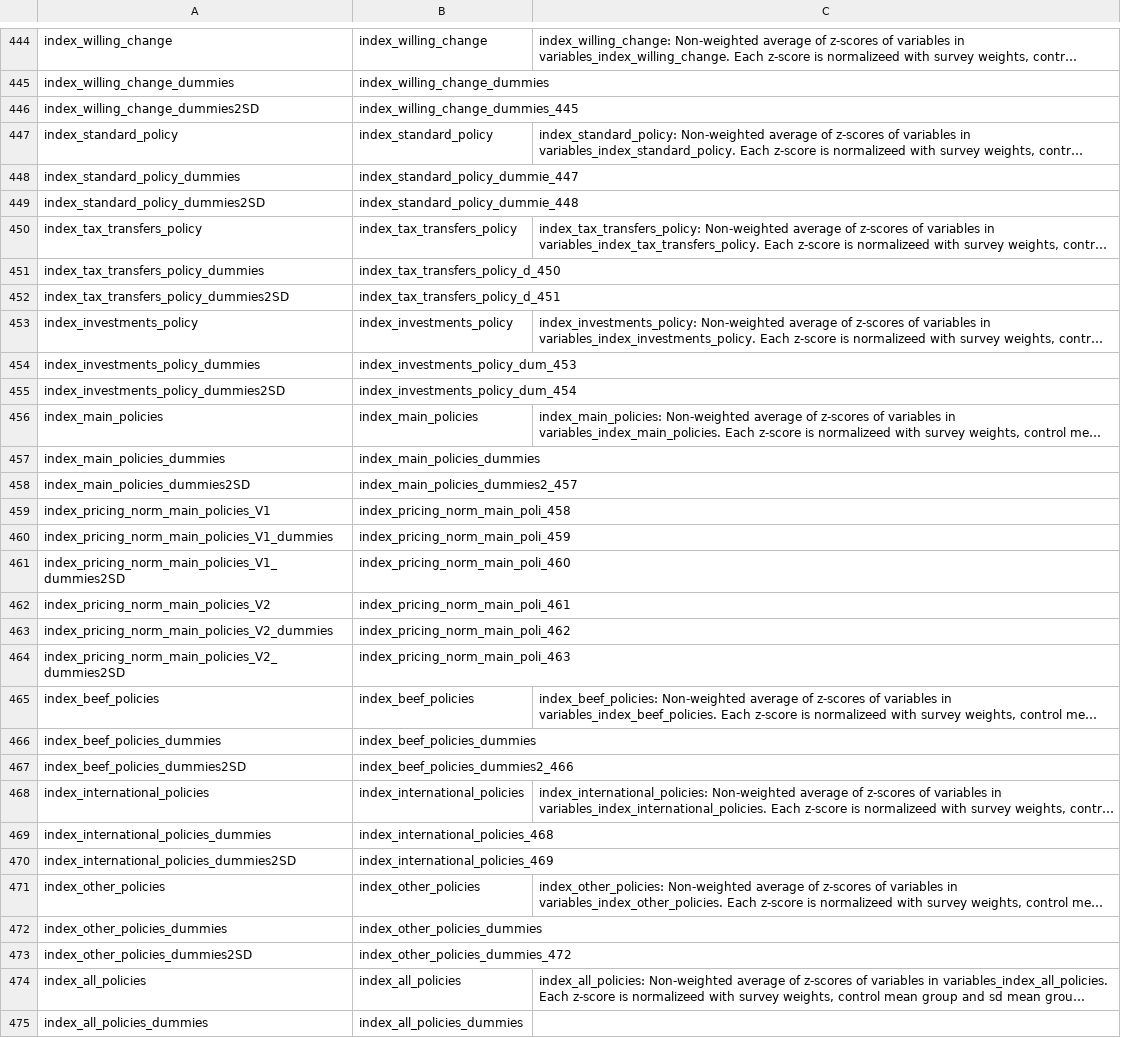
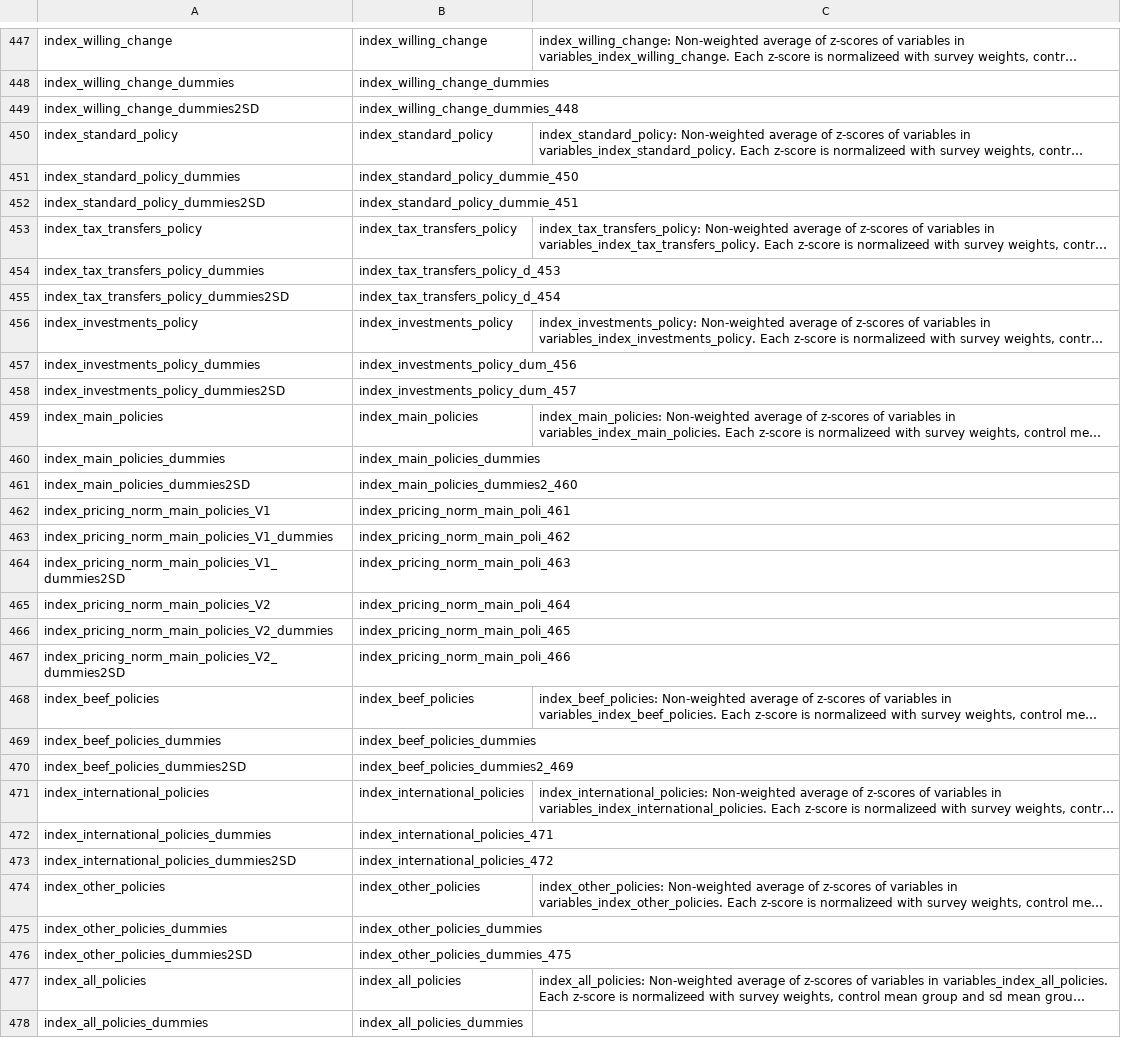
Before and after one commit to mariuslehenaff/oecd_climate, a CSV file: data/dictionary_stata_R.csv, drawn as a sheet; only a part is shown, gaps mark what is left out; long unchanged cells end in …; addresses are those after the commit; the diff covers the shown part only; the diff names each change by its address in the sheet, - before the commit and + after, or states it on an @@ line.

```diff
--- a/data/dictionary_stata_R.csv
+++ b/data/dictionary_stata_R.csv
-B449: index_willing_change_dummies_445
+B449: index_willing_change_dummies_448
-B451: index_standard_policy_dummie_447
+B451: index_standard_policy_dummie_450
-B452: index_standard_policy_dummie_448
+B452: index_standard_policy_dummie_451
-B454: index_tax_transfers_policy_d_450
+B454: index_tax_transfers_policy_d_453
-B455: index_tax_transfers_policy_d_451
+B455: index_tax_transfers_policy_d_454
-B457: index_investments_policy_dum_453
+B457: index_investments_policy_dum_456
-B458: index_investments_policy_dum_454
+B458: index_investments_policy_dum_457
-B461: index_main_policies_dummies2_457
+B461: index_main_policies_dummies2_460
-B462: index_pricing_norm_main_poli_458
+B462: index_pricing_norm_main_poli_461
-B463: index_pricing_norm_main_poli_459
+B463: index_pricing_norm_main_poli_462
-B464: index_pricing_norm_main_poli_460
+B464: index_pricing_norm_main_poli_463
-B465: index_pricing_norm_main_poli_461
+B465: index_pricing_norm_main_poli_464
-B466: index_pricing_norm_main_poli_462
+B466: index_pricing_norm_main_poli_465
-B467: index_pricing_norm_main_poli_463
+B467: index_pricing_norm_main_poli_466
-B470: index_beef_policies_dummies2_466
+B470: index_beef_policies_dummies2_469
-B472: index_international_policies_468
+B472: index_international_policies_471
-B473: index_international_policies_469
+B473: index_international_policies_472
-B476: index_other_policies_dummies_472
+B476: index_other_policies_dummies_475
```
Also changed, not shown: 3 added rows and 16 edited cells elsewhere in this file, 1 other file.
